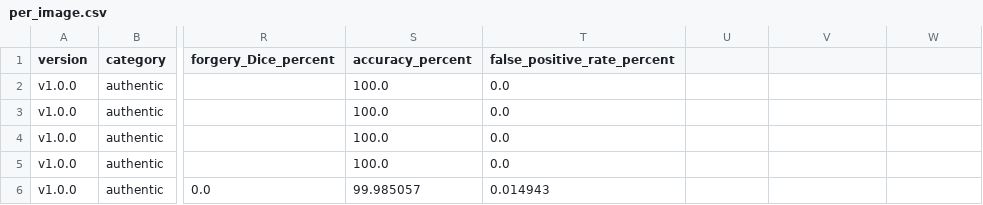
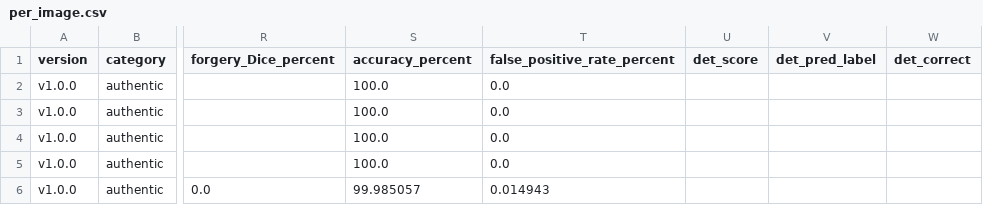
Before and after one commit to Panuwat-ta/project, a CSV file: spreadsheets/quantitative/per_image.csv, drawn as a sheet; only a part is shown, gaps mark what is left out; the diff names each change by its address in the sheet, - before the commit and + after, or states it on an @@ line.

Commit message:
Update summary.json with new model metrics and add config test report for v13
- Added "det_accuracy_percent" field with null values for all versions in summary.json.
- Updated "elapsed_seconds" for several model versions in summary.json.
- Created a new markdown report for the config test of segformer v13, detailing the test results and environment limitations.

```diff
--- a/spreadsheets/quantitative/per_image.csv
+++ b/spreadsheets/quantitative/per_image.csv
-U1: (empty)
+U1: det_score
-V1: (empty)
+V1: det_pred_label
-W1: (empty)
+W1: det_correct
```
Also changed, not shown: spreadsheets/qualitative/qualitative_pair_scores_v1.0.2.csv, spreadsheets/qualitative/qualitative_pair_scores_v1.0.5.csv, 16 other files.
